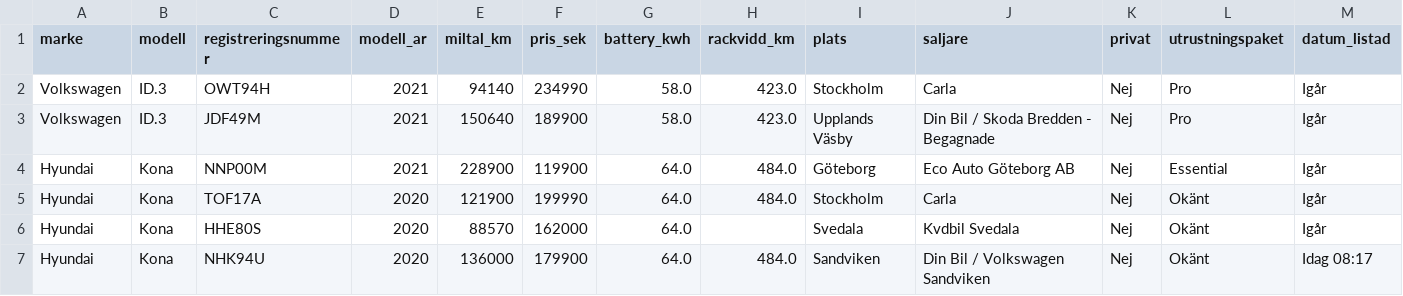
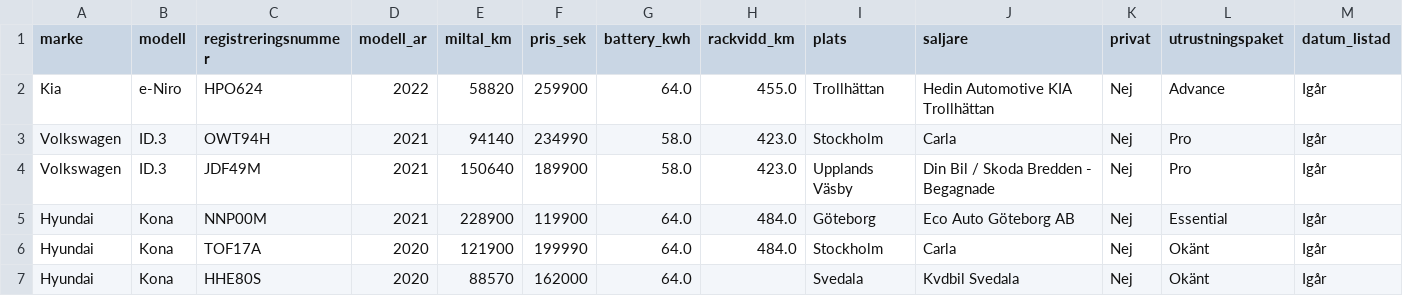
Before and after one commit to FastAndFunky/bilweb_scraper, a CSV file: data/listings.csv, drawn as a sheet; only a part is shown; the shorter side is filled out with more unchanged rows; rows hold the shown columns only; the diff names each change by its address in the sheet, - before the commit and + after, or states it on an @@ line.

```diff
--- a/data/listings.csv
+++ b/data/listings.csv
+row 2: Kia | e-Niro | HPO624 | 2022 | 58820 | 259900 | 64.0 | 455.0 | Trollhättan | Hedin Automotive KIA Trollhättan | Nej | Advance | Igår
```
Also changed, not shown: 1 other file.
